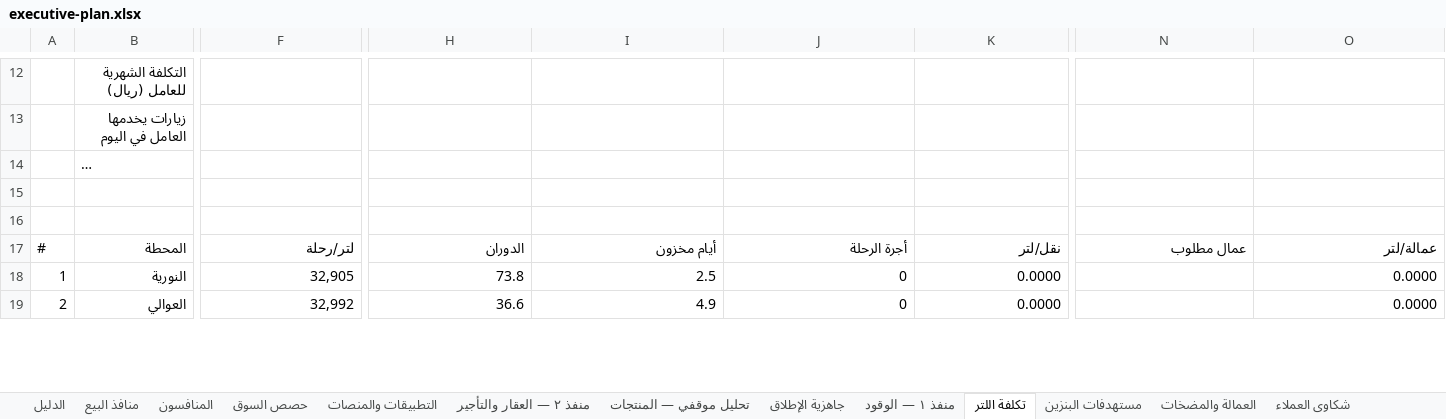
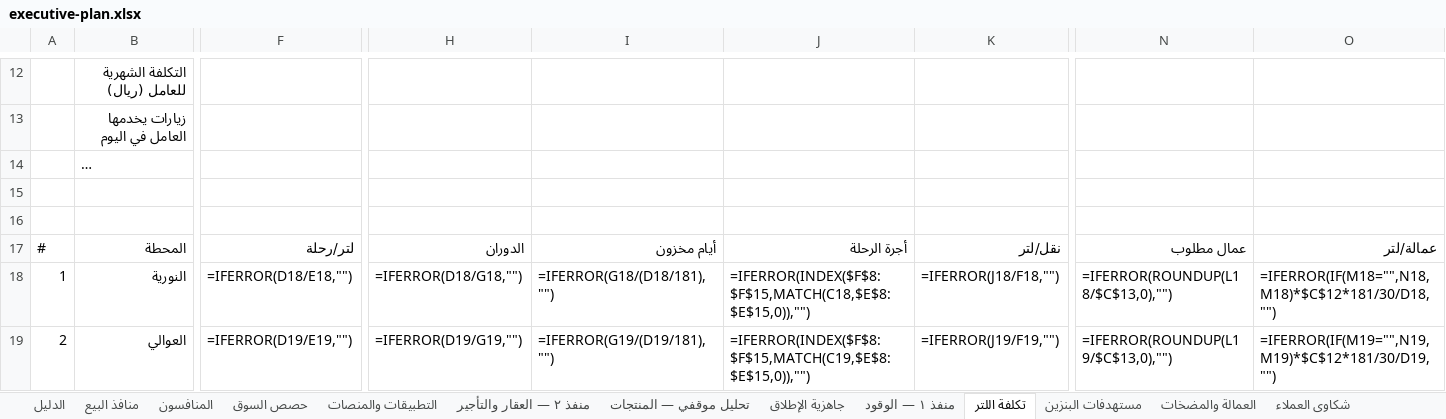
Before and after one commit to darbstations/khadija, an Excel workbook: docs/executive-plan.xlsx, sheet تكلفة اللتر, drawn as a sheet; only a part is shown, gaps mark what is left out; long unchanged cells end in …; values as stored, in another font and other column widths than the file's, no cell formats; formulas without a stored value are shown as written; the diff covers the shown part only; the diff names each change by its address in the sheet, - before the commit and + after, or states it on an @@ line.

```diff
--- a/docs/executive-plan.xlsx (sheet تكلفة اللتر)
+++ b/docs/executive-plan.xlsx (sheet تكلفة اللتر)
-F18: 32,905
+F18: =IFERROR(D18/E18,"")
-H18: 73.8
+H18: =IFERROR(D18/G18,"")
-I18: 2.5
+I18: =IFERROR(G18/(D18/181),"")
-J18: 0
+J18: =IFERROR(INDEX($F$8:$F$15,MATCH(C18,$E$8:$E$15,0)),"")
-K18: 0.0000
+K18: =IFERROR(J18/F18,"")
-N18: (empty)
+N18: =IFERROR(ROUNDUP(L18/$C$13,0),"")
-O18: 0.0000
+O18: =IFERROR(IF(M18="",N18,M18)*$C$12*181/30/D18,"")
-F19: 32,992
+F19: =IFERROR(D19/E19,"")
-H19: 36.6
+H19: =IFERROR(D19/G19,"")
-I19: 4.9
+I19: =IFERROR(G19/(D19/181),"")
-J19: 0
+J19: =IFERROR(INDEX($F$8:$F$15,MATCH(C19,$E$8:$E$15,0)),"")
-K19: 0.0000
+K19: =IFERROR(J19/F19,"")
-N19: (empty)
+N19: =IFERROR(ROUNDUP(L19/$C$13,0),"")
-O19: 0.0000
+O19: =IFERROR(IF(M19="",N19,M19)*$C$12*181/30/D19,"")
```
Also changed, not shown: 644 edited cells elsewhere in this sheet, sheet مستهدفات البنزين, sheet العمالة والمضخات, sheet المبادرات, sheet المحطات, sheet منفذ ٢ — العقار والتأجير, sheet الخطة التنفيذية, 12 more sheets, cell formats, docs/commercial-plan.xlsx, 3 other files.
